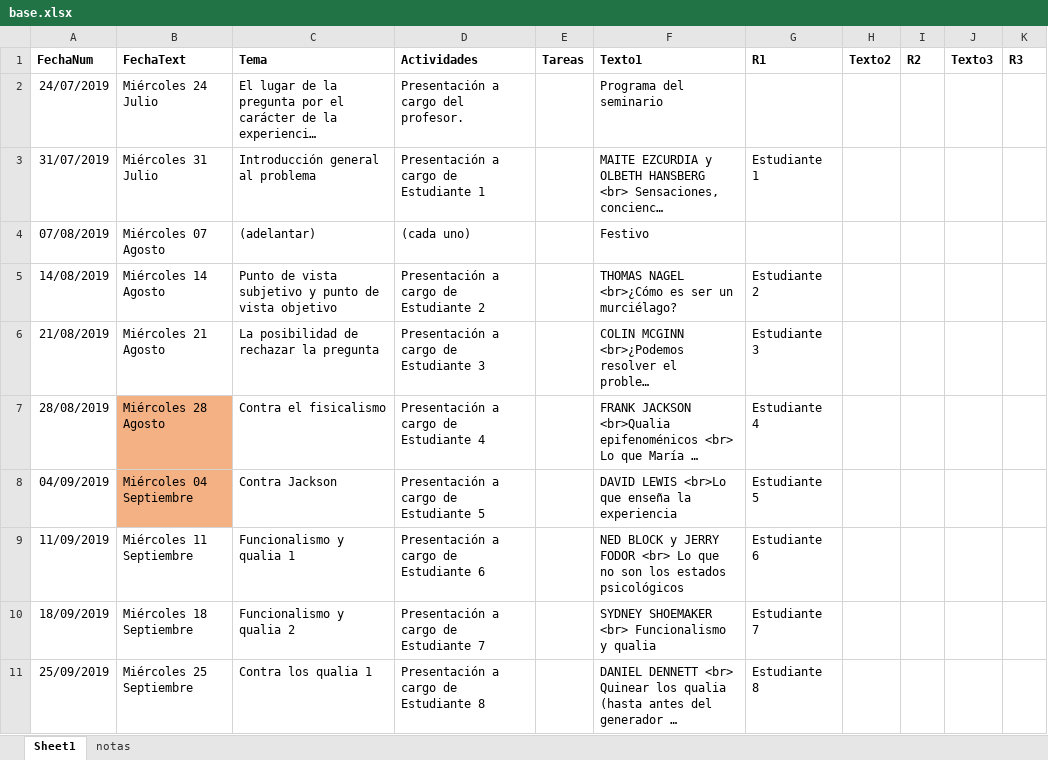
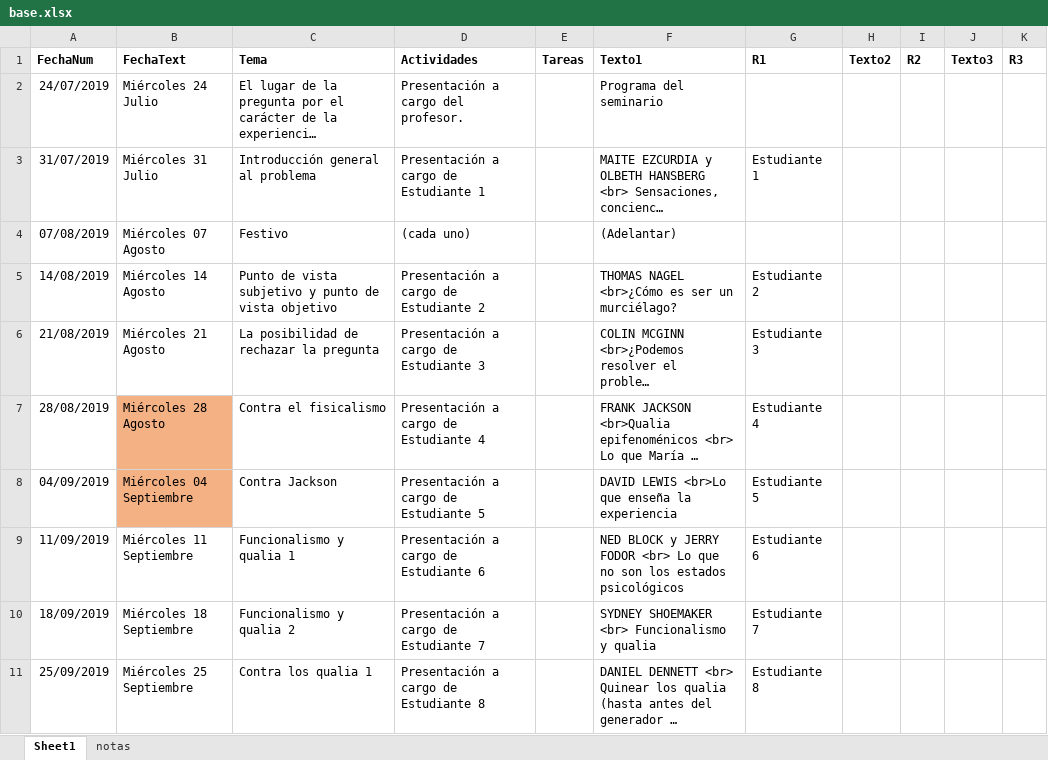
Before and after one commit to jcunisabana/filoper, an Excel workbook: base.xlsx, sheet Sheet1, drawn as a sheet; only a part is shown; long unchanged cells end in …; values as stored, in another font and other column widths than the file's, no borders; the diff names each change by its address in the sheet, - before the commit and + after, or states it on an @@ line.

```diff
--- a/base.xlsx (sheet Sheet1)
+++ b/base.xlsx (sheet Sheet1)
-C4 (Tema): (adelantar)
+C4 (Tema): Festivo
-F4 (Texto1): Festivo
+F4 (Texto1): (Adelantar)
```
Also changed, not shown: 2 other files.
